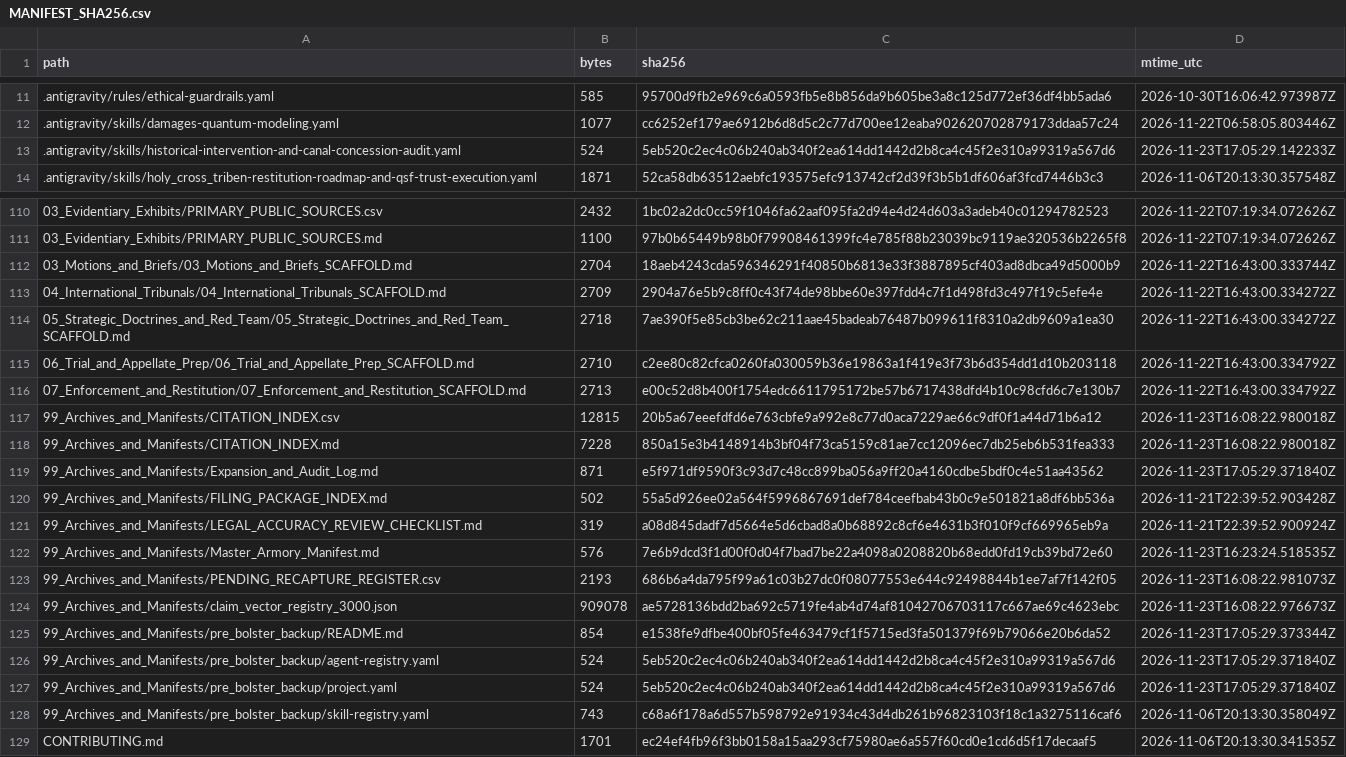
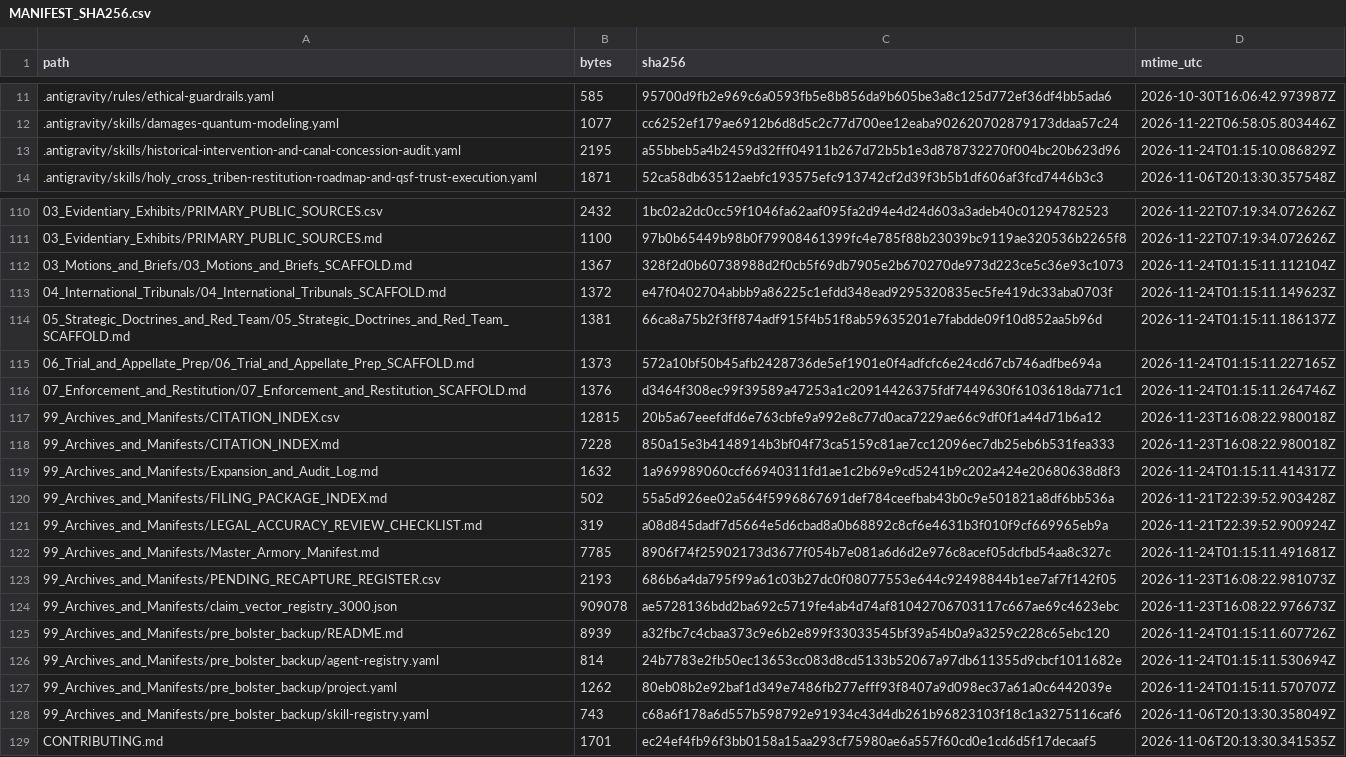
Before and after one commit to GlobalRestitutionAlliance/turtle-island-us-ak-holy-cross-tribe-master-litigation, a CSV file: 99_Archives_and_Manifests/MANIFEST_SHA256.csv, drawn as a sheet; only a part is shown, gaps mark what is left out; the diff covers the shown part only.

Commit message:
REVERTED DUE TO UNPROMPTED MASS J3WFICATED DATA CORRUPTION BY COMPROMISED BIASED LLM/ARTIFICIAL INTELLIGENCE MODELS

```diff
--- a/99_Archives_and_Manifests/MANIFEST_SHA256.csv
+++ b/99_Archives_and_Manifests/MANIFEST_SHA256.csv
@@ -12,3 +12,3 @@ path,bytes,sha256,mtime_utc
 .antigravity/skills/damages-quantum-modeling.yaml,1077,cc6252ef179ae6912b6d8d5c2c77d700ee12eaba902620702879173ddaa57c24,2026-11-22T06:58:05.803446Z
-.antigravity/skills/historical-intervention-and-canal-concession-audit.yaml,524,5eb520c2ec4c06b240ab340f2ea614dd1442d2b8ca4c45f2e310a99319a567d6,2026-11-23T17:05:29.142233Z
+.antigravity/skills/historical-intervention-and-canal-concession-audit.yaml,2195,a55bbeb5a4b2459d32fff04911b267d72b5b1e3d878732270f004bc20b623d96,2026-11-24T01:15:10.086829Z
 .antigravity/skills/holy_cross_triben-restitution-roadmap-and-qsf-trust-execution.yaml,1871,52ca58db63512aebfc193575efc913742cf2d39f3b5b1df606af3fcd7446b3c3,2026-11-06T20:13:30.357548Z
@@ -111,18 +111,18 @@ path,bytes,sha256,mtime_utc
 03_Evidentiary_Exhibits/PRIMARY_PUBLIC_SOURCES.md,1100,97b0b65449b98b0f79908461399fc4e785f88b23039bc9119ae320536b2265f8,2026-11-22T07:19:34.072626Z
-03_Motions_and_Briefs/03_Motions_and_Briefs_SCAFFOLD.md,2704,18aeb4243cda596346291f40850b6813e33f3887895cf403ad8dbca49d5000b9,2026-11-22T16:43:00.333744Z
-04_International_Tribunals/04_International_Tribunals_SCAFFOLD.md,2709,2904a76e5b9c8ff0c43f74de98bbe60e397fdd4c7f1d498fd3c497f19c5efe4e,2026-11-22T16:43:00.334272Z
-05_Strategic_Doctrines_and_Red_Team/05_Strategic_Doctrines_and_Red_Team_SCAFFOLD.md,2718,7ae390f5e85cb3be62c211aae45badeab76487b099611f8310a2db9609a1ea30,2026-11-22T16:43:00.334272Z
-06_Trial_and_Appellate_Prep/06_Trial_and_Appellate_Prep_SCAFFOLD.md,2710,c2ee80c82cfca0260fa030059b36e19863a1f419e3f73b6d354dd1d10b203118,2026-11-22T16:43:00.334792Z
-07_Enforcement_and_Restitution/07_Enforcement_and_Restitution_SCAFFOLD.md,2713,e00c52d8b400f1754edc6611795172be57b6717438dfd4b10c98cfd6c7e130b7,2026-11-22T16:43:00.334792Z
+03_Motions_and_Briefs/03_Motions_and_Briefs_SCAFFOLD.md,1367,328f2d0b60738988d2f0cb5f69db7905e2b670270de973d223ce5c36e93c1073,2026-11-24T01:15:11.112104Z
+04_International_Tribunals/04_International_Tribunals_SCAFFOLD.md,1372,e47f0402704abbb9a86225c1efdd348ead9295320835ec5fe419dc33aba0703f,2026-11-24T01:15:11.149623Z
+05_Strategic_Doctrines_and_Red_Team/05_Strategic_Doctrines_and_Red_Team_SCAFFOLD.md,1381,66ca8a75b2f3ff874adf915f4b51f8ab59635201e7fabdde09f10d852aa5b96d,2026-11-24T01:15:11.186137Z
+06_Trial_and_Appellate_Prep/06_Trial_and_Appellate_Prep_SCAFFOLD.md,1373,572a10bf50b45afb2428736de5ef1901e0f4adfcfc6e24cd67cb746adfbe694a,2026-11-24T01:15:11.227165Z
+07_Enforcement_and_Restitution/07_Enforcement_and_Restitution_SCAFFOLD.md,1376,d3464f308ec99f39589a47253a1c20914426375fdf7449630f6103618da771c1,2026-11-24T01:15:11.264746Z
 99_Archives_and_Manifests/CITATION_INDEX.csv,12815,20b5a67eeefdfd6e763cbfe9a992e8c77d0aca7229ae66c9df0f1a44d71b6a12,2026-11-23T16:08:22.980018Z
 99_Archives_and_Manifests/CITATION_INDEX.md,7228,850a15e3b4148914b3bf04f73ca5159c81ae7cc12096ec7db25eb6b531fea333,2026-11-23T16:08:22.980018Z
-99_Archives_and_Manifests/Expansion_and_Audit_Log.md,871,e5f971df9590f3c93d7c48cc899ba056a9ff20a4160cdbe5bdf0c4e51aa43562,2026-11-23T17:05:29.371840Z
+99_Archives_and_Manifests/Expansion_and_Audit_Log.md,1632,1a969989060ccf66940311fd1ae1c2b69e9cd5241b9c202a424e20680638d8f3,2026-11-24T01:15:11.414317Z
 99_Archives_and_Manifests/FILING_PACKAGE_INDEX.md,502,55a5d926ee02a564f5996867691def784ceefbab43b0c9e501821a8df6bb536a,2026-11-21T22:39:52.903428Z
 99_Archives_and_Manifests/LEGAL_ACCURACY_REVIEW_CHECKLIST.md,319,a08d845dadf7d5664e5d6cbad8a0b68892c8cf6e4631b3f010f9cf669965eb9a,2026-11-21T22:39:52.900924Z
-99_Archives_and_Manifests/Master_Armory_Manifest.md,576,7e6b9dcd3f1d00f0d04f7bad7be22a4098a0208820b68edd0fd19cb39bd72e60,2026-11-23T16:23:24.518535Z
+99_Archives_and_Manifests/Master_Armory_Manifest.md,7785,8906f74f25902173d3677f054b7e081a6d6d2e976c8acef05dcfbd54aa8c327c,2026-11-24T01:15:11.491681Z
 99_Archives_and_Manifests/PENDING_RECAPTURE_REGISTER.csv,2193,686b6a4da795f99a61c03b27dc0f08077553e644c92498844b1ee7af7f142f05,2026-11-23T16:08:22.981073Z
 99_Archives_and_Manifests/claim_vector_registry_3000.json,909078,ae5728136bdd2ba692c5719fe4ab4d74af81042706703117c667ae69c4623ebc,2026-11-23T16:08:22.976673Z
-99_Archives_and_Manifests/pre_bolster_backup/README.md,854,e1538fe9dfbe400bf05fe463479cf1f5715ed3fa501379f69b79066e20b6da52,2026-11-23T17:05:29.373344Z
-99_Archives_and_Manifests/pre_bolster_backup/agent-registry.yaml,524,5eb520c2ec4c06b240ab340f2ea614dd1442d2b8ca4c45f2e310a99319a567d6,2026-11-23T17:05:29.371840Z
-99_Archives_and_Manifests/pre_bolster_backup/project.yaml,524,5eb520c2ec4c06b240ab340f2ea614dd1442d2b8ca4c45f2e310a99319a567d6,2026-11-23T17:05:29.371840Z
+99_Archives_and_Manifests/pre_bolster_backup/README.md,8939,a32fbc7c4cbaa373c9e6b2e899f33033545bf39a54b0a9a3259c228c65ebc120,2026-11-24T01:15:11.607726Z
+99_Archives_and_Manifests/pre_bolster_backup/agent-registry.yaml,814,24b7783e2fb50ec13653cc083d8cd5133b52067a97db611355d9cbcf1011682e,2026-11-24T01:15:11.530694Z
+99_Archives_and_Manifests/pre_bolster_backup/project.yaml,1262,80eb08b2e92baf1d349e7486fb277efff93f8407a9d098ec37a61a0c6442039e,2026-11-24T01:15:11.570707Z
 99_Archives_and_Manifests/pre_bolster_backup/skill-registry.yaml,743,c68a6f178a6d557b598792e91934c43d4db261b96823103f18c1a3275116caf6,2026-11-06T20:13:30.358049Z
```
Also changed, not shown: 77 edited cells elsewhere in this file, 37 other files.
